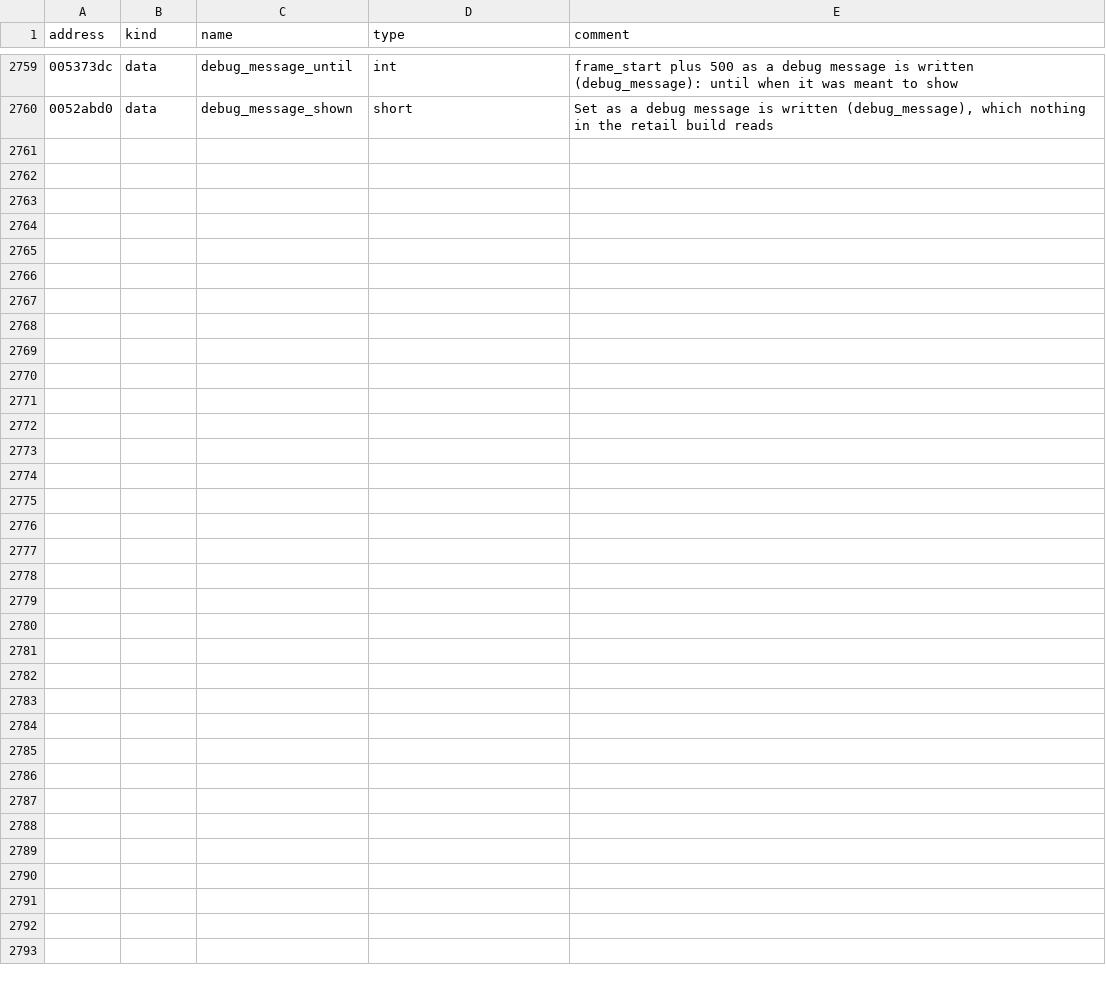
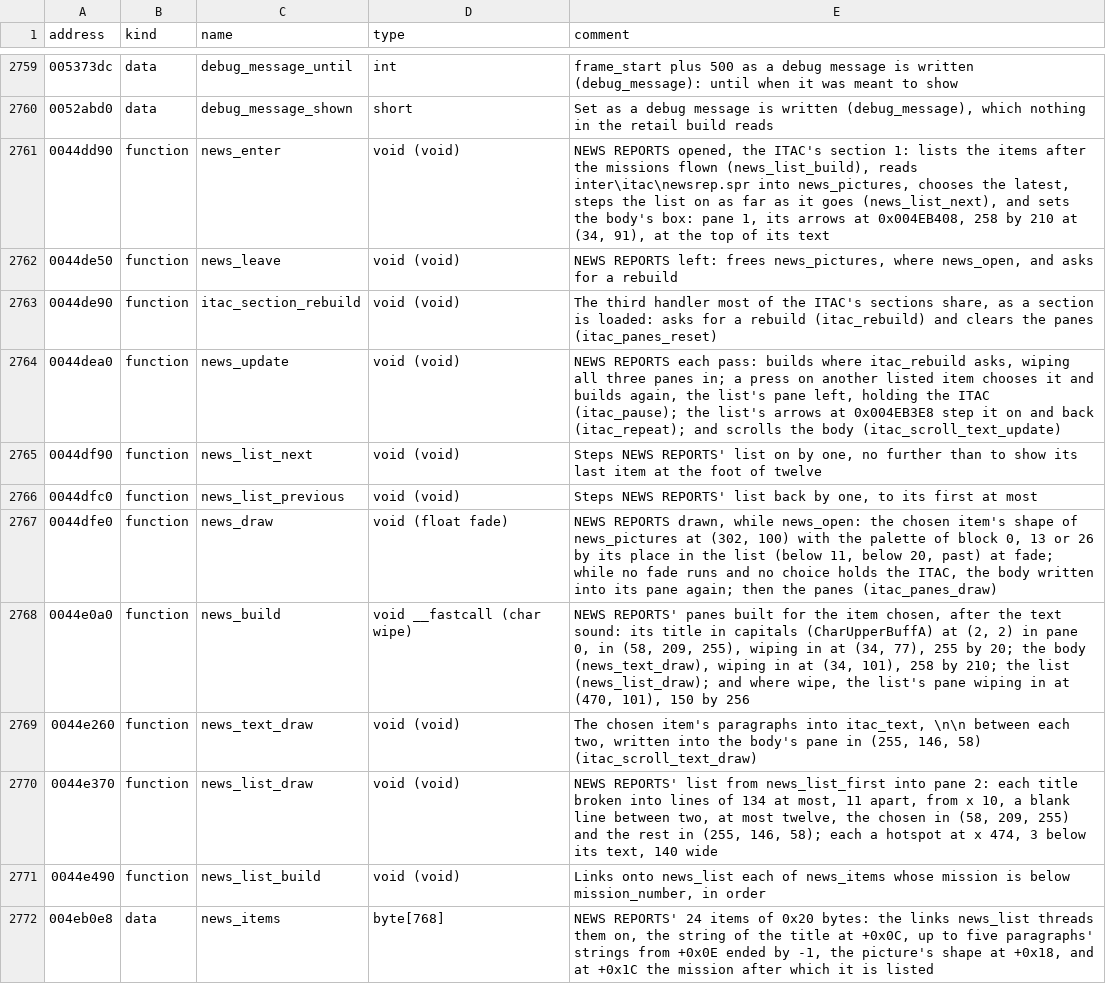
Before and after one commit to OpenReliant/openreliant, a TSV file: ghidra/names/LANCER.EXE.tsv, drawn as a sheet; only a part is shown, gaps mark what is left out; the diff covers the shown part only.

Commit message:
feat: the ITAC's NEWS REPORTS
Use ITAC opened on NEWS REPORTS with nothing written on its picture.
The section now lists the news after each mission the campaign has come
through, as the original does: the latest chosen as it opens, its title
in capitals, its paragraphs in a box that scrolls, its picture fading
with the section, and the list of titles, whose entries choose an item
and whose arrows step through it.

The 24 news items come from the executable through make itac-tables. A
section's handler for leaving it now runs as it is left and as the ITAC
closes, which lets NEWS REPORTS' pictures go. The list entries, the
box's text drawing and the ITAC's shared colours and text room move to
itac.zig, where DEBRIEFINGS uses them too.

```diff
--- a/ghidra/names/LANCER.EXE.tsv
+++ b/ghidra/names/LANCER.EXE.tsv
@@ -2760 +2760,13 @@ address	kind	name	type	comment
 0052abd0	data	debug_message_shown	short	Set as a debug message is written (debug_message), which nothing in the retail build reads
+0044dd90	function	news_enter	void (void)	NEWS REPORTS opened, the ITAC's section 1: lists the items after the missions flown (news_list_build), reads inter\itac\newsrep.spr into news_pictures, chooses the latest, steps the list on as far as it goes (news_list_next), and sets the body's box: pane 1, its arrows at 0x004EB408, 258 by 210 at (34, 91), at the top of its text
+0044de50	function	news_leave	void (void)	NEWS REPORTS left: frees news_pictures, where news_open, and asks for a rebuild
+0044de90	function	itac_section_rebuild	void (void)	The third handler most of the ITAC's sections share, as a section is loaded: asks for a rebuild (itac_rebuild) and clears the panes (itac_panes_reset)
+0044dea0	function	news_update	void (void)	NEWS REPORTS each pass: builds where itac_rebuild asks, wiping all three panes in; a press on another listed item chooses it and builds again, the list's pane left, holding the ITAC (itac_pause); the list's arrows at 0x004EB3E8 step it on and back (itac_repeat); and scrolls the body (itac_scroll_text_update)
+0044df90	function	news_list_next	void (void)	Steps NEWS REPORTS' list on by one, no further than to show its last item at the foot of twelve
+0044dfc0	function	news_list_previous	void (void)	Steps NEWS REPORTS' list back by one, to its first at most
+0044dfe0	function	news_draw	void (float fade)	NEWS REPORTS drawn, while news_open: the chosen item's shape of news_pictures at (302, 100) with the palette of block 0, 13 or 26 by its place in the list (below 11, below 20, past) at fade; while no fade runs and no choice holds the ITAC, the body written into its pane again; then the panes (itac_panes_draw)
+0044e0a0	function	news_build	void __fastcall (char wipe)	NEWS REPORTS' panes built for the item chosen, after the text sound: its title in capitals (CharUpperBuffA) at (2, 2) in pane 0, in (58, 209, 255), wiping in at (34, 77), 255 by 20; the body (news_text_draw), wiping in at (34, 101), 258 by 210; the list (news_list_draw); and where wipe, the list's pane wiping in at (470, 101), 150 by 256
+0044e260	function	news_text_draw	void (void)	The chosen item's paragraphs into itac_text, \n\n between each two, written into the body's pane in (255, 146, 58) (itac_scroll_text_draw)
+0044e370	function	news_list_draw	void (void)	NEWS REPORTS' list from news_list_first into pane 2: each title broken into lines of 134 at most, 11 apart, from x 10, a blank line between two, at most twelve, the chosen in (58, 209, 255) and the rest in (255, 146, 58); each a hotspot at x 474, 3 below its text, 140 wide
+0044e490	function	news_list_build	void (void)	Links onto news_list each of news_items whose mission is below mission_number, in order
+004eb0e8	data	news_items	byte[768]	NEWS REPORTS' 24 items of 0x20 bytes: the links news_list threads them on, the string of the title at +0x0C, up to five paragraphs' strings from +0x0E ended by -1, the picture's shape at +0x18, and at +0x1C the mission after which it is listed
```
Also changed, not shown: 11 added rows elsewhere in this file, 8 other files.
